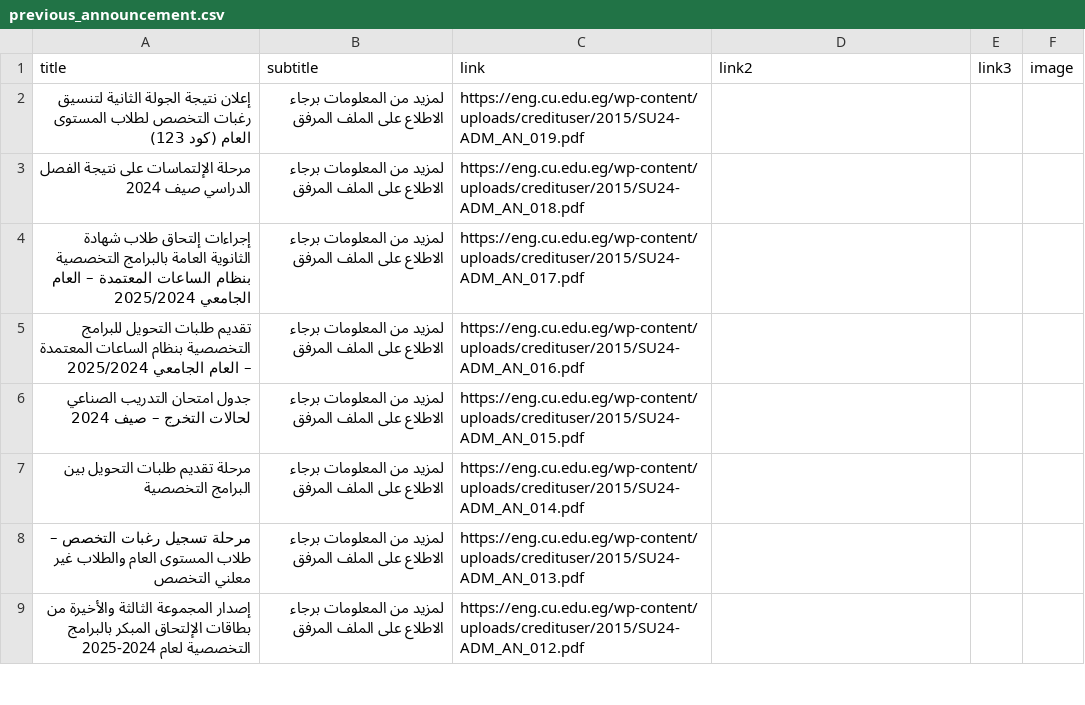
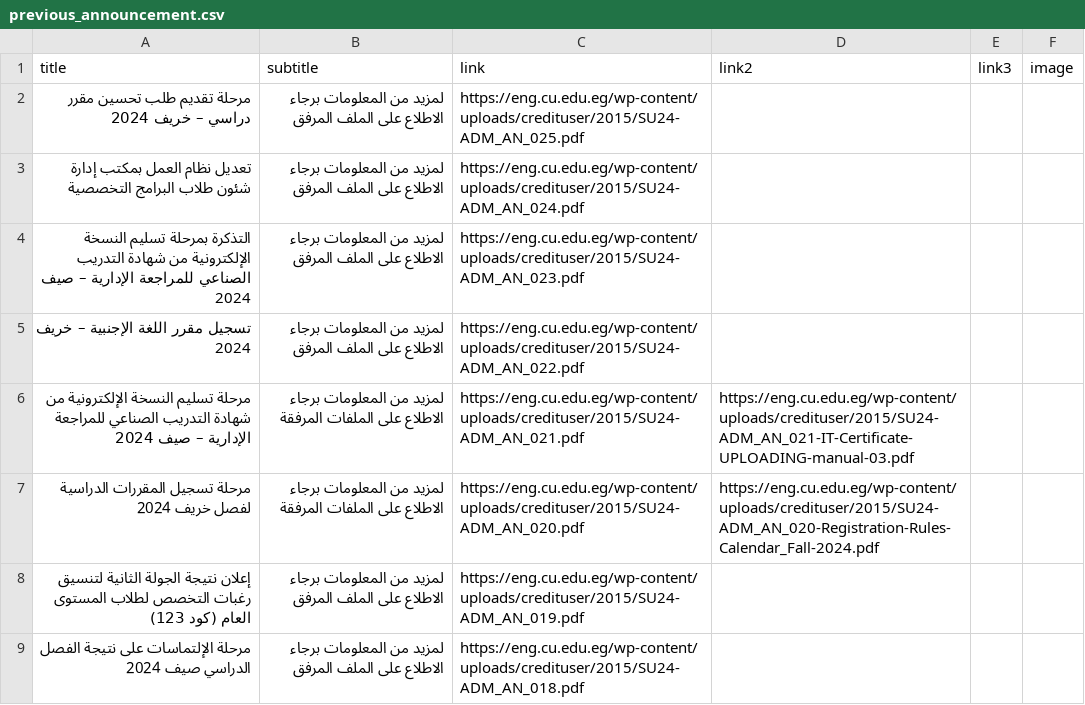
Before and after one commit to yousefwmorsy/cufe-step-updates, a CSV file: previous_announcement.csv, drawn as a sheet; only a part is shown; the shorter side is filled out with more unchanged rows; the diff names each change by its address in the sheet, - before the commit and + after, or states it on an @@ line.

```diff
--- a/previous_announcement.csv
+++ b/previous_announcement.csv
+row 2: مرحلة تقديم طلب تحسين مقرر دراسي – خريف 2024 | لمزيد من المعلومات برجاء الاطلاع على الملف المرفق | https://eng.cu.edu.eg/wp-content/uploads/credituser/2015/SU24-ADM_AN_025.pdf
+row 3: تعديل نظام العمل بمكتب إدارة شئون طلاب البرامج التخصصية | لمزيد من المعلومات برجاء الاطلاع على الملف المرفق | https://eng.cu.edu.eg/wp-content/uploads/credituser/2015/SU24-ADM_AN_024.pdf
+row 4: التذكرة بمرحلة تسليم النسخة الإلكترونية من شهادة التدريب الصناعي للمراجعة الإدارية – صيف 2024 | لمزيد من المعلومات برجاء الاطلاع على الملف المرفق | https://eng.cu.edu.eg/wp-content/uploads/credituser/2015/SU24-ADM_AN_023.pdf
+row 5: تسجيل مقرر اللغة الإجنبية – خريف 2024 | لمزيد من المعلومات برجاء الاطلاع على الملف المرفق | https://eng.cu.edu.eg/wp-content/uploads/credituser/2015/SU24-ADM_AN_022.pdf
+row 6: مرحلة تسليم النسخة الإلكترونية من شهادة التدريب الصناعي للمراجعة الإدارية – صيف 2024 | لمزيد من المعلومات برجاء الاطلاع على الملفات المرفقة | https://eng.cu.edu.eg/wp-content/uploads/credituser/2015/SU24-ADM_AN_021.pdf | https://eng.cu.edu.eg/wp-content/uploads/credituser/2015/SU24-ADM_AN_021-IT-Certificate-UPLOADING-manual-03.pdf
+row 7: مرحلة تسجيل المقررات الدراسية لفصل خريف 2024 | لمزيد من المعلومات برجاء الاطلاع على الملفات المرفقة | https://eng.cu.edu.eg/wp-content/uploads/credituser/2015/SU24-ADM_AN_020.pdf | https://eng.cu.edu.eg/wp-content/uploads/credituser/2015/SU24-ADM_AN_020-Registration-Rules-Calendar_Fall-2024.pdf
```
Also changed, not shown: difference.csv.
